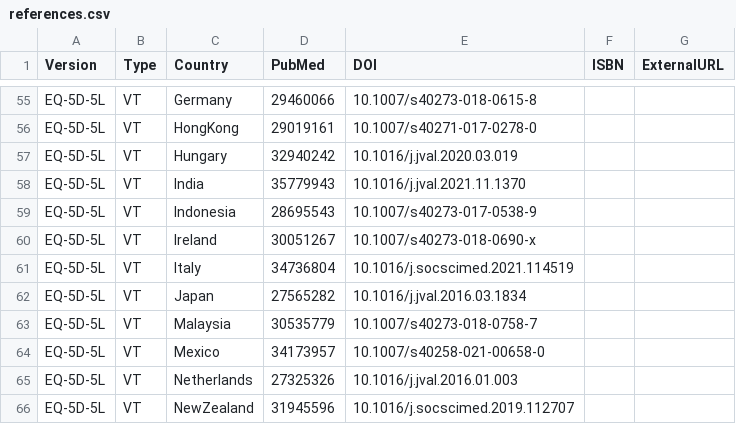
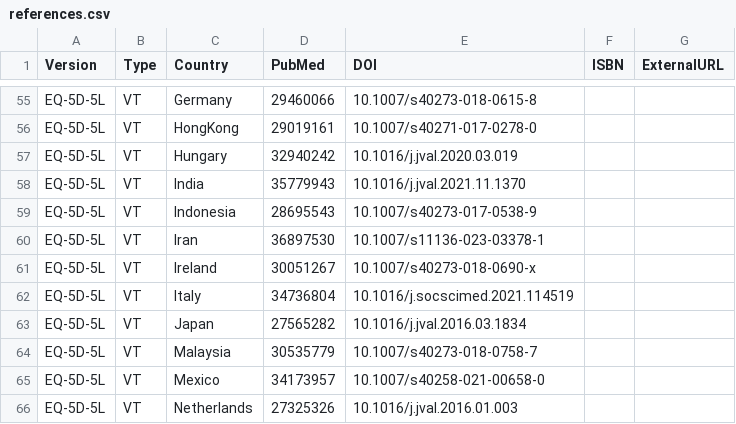
Before and after one commit to fragla/eq5d, a CSV file: data-raw/references.csv, drawn as a sheet; only a part is shown, gaps mark what is left out; the shorter side is filled out with more unchanged rows.

```diff
--- a/data-raw/references.csv
+++ b/data-raw/references.csv
@@ -59,2 +59,3 @@ EQ-5D-5L,VT,India,35779943,10.1016/j.jval.2021.11.1370,,
 EQ-5D-5L,VT,Indonesia,28695543,10.1007/s40273-017-0538-9,,
+EQ-5D-5L,VT,Iran,36897530,10.1007/s11136-023-03378-1,,
 EQ-5D-5L,VT,Ireland,30051267,10.1007/s40273-018-0690-x,,
```
Also changed, not shown: data-raw/VT.csv, 4 other files.
